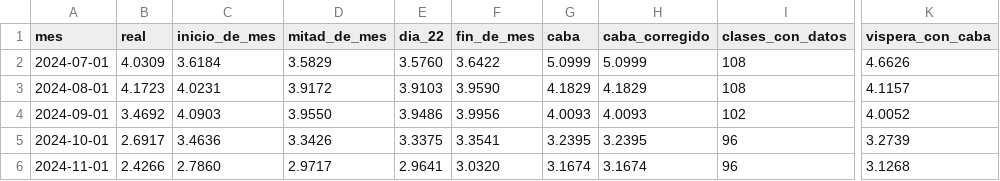
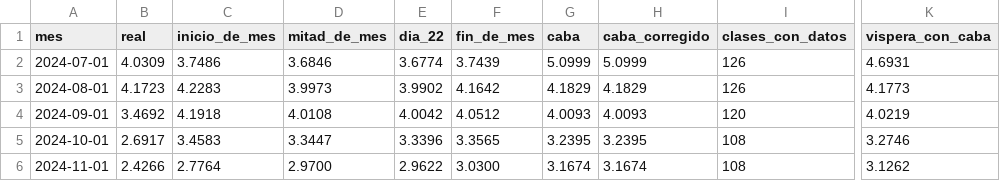
Before and after one commit to santirecco/ipc-nowcast, a CSV file: data/nowcast/backtest.csv, drawn as a sheet; only a part is shown, gaps mark what is left out; the diff covers the shown part only; the diff names each change by its address in the sheet, - before the commit and + after, or states it on an @@ line.

```diff
--- a/data/nowcast/backtest.csv
+++ b/data/nowcast/backtest.csv
-C2 (inicio_de_mes): 3.6184
+C2 (inicio_de_mes): 3.7486
-D2 (mitad_de_mes): 3.5829
+D2 (mitad_de_mes): 3.6846
-E2 (dia_22): 3.5760
+E2 (dia_22): 3.6774
-F2 (fin_de_mes): 3.6422
+F2 (fin_de_mes): 3.7439
-I2:I3 (clases_con_datos): 108
+I2:I3 (clases_con_datos): 126
-K2 (vispera_con_caba): 4.6626
+K2 (vispera_con_caba): 4.6931
-C3 (inicio_de_mes): 4.0231
+C3 (inicio_de_mes): 4.2283
-D3 (mitad_de_mes): 3.9172
+D3 (mitad_de_mes): 3.9973
-E3 (dia_22): 3.9103
+E3 (dia_22): 3.9902
-F3 (fin_de_mes): 3.9590
+F3 (fin_de_mes): 4.1642
-K3 (vispera_con_caba): 4.1157
+K3 (vispera_con_caba): 4.1773
-C4 (inicio_de_mes): 4.0903
+C4 (inicio_de_mes): 4.1918
-D4 (mitad_de_mes): 3.9550
+D4 (mitad_de_mes): 4.0108
-E4 (dia_22): 3.9486
+E4 (dia_22): 4.0042
-F4 (fin_de_mes): 3.9956
+F4 (fin_de_mes): 4.0512
-I4 (clases_con_datos): 102
+I4 (clases_con_datos): 120
-K4 (vispera_con_caba): 4.0052
+K4 (vispera_con_caba): 4.0219
-C5 (inicio_de_mes): 3.4636
+C5 (inicio_de_mes): 3.4583
-D5 (mitad_de_mes): 3.3426
+D5 (mitad_de_mes): 3.3447
-E5 (dia_22): 3.3375
+E5 (dia_22): 3.3396
-F5 (fin_de_mes): 3.3541
+F5 (fin_de_mes): 3.3565
-I5:I6 (clases_con_datos): 96
+I5:I6 (clases_con_datos): 108
-K5 (vispera_con_caba): 3.2739
+K5 (vispera_con_caba): 3.2746
-C6 (inicio_de_mes): 2.7860
+C6 (inicio_de_mes): 2.7764
-D6 (mitad_de_mes): 2.9717
+D6 (mitad_de_mes): 2.9700
-E6 (dia_22): 2.9641
+E6 (dia_22): 2.9622
-F6 (fin_de_mes): 3.0320
+F6 (fin_de_mes): 3.0300
-K6 (vispera_con_caba): 3.1268
+K6 (vispera_con_caba): 3.1262
```
Also changed, not shown: 138 edited cells elsewhere in this file, data/nowcast/caba_divisiones.csv, 12 other files.
